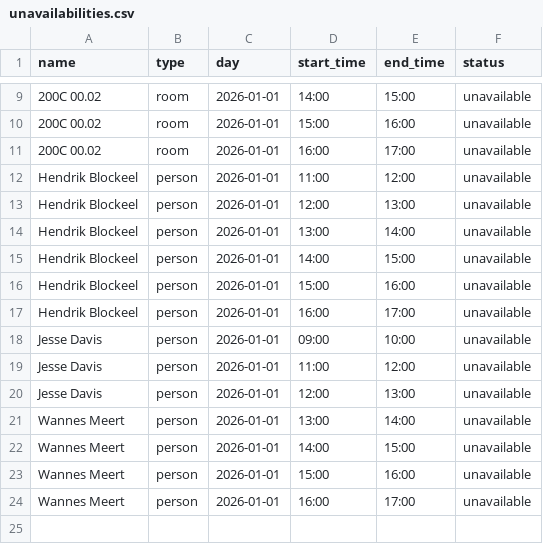
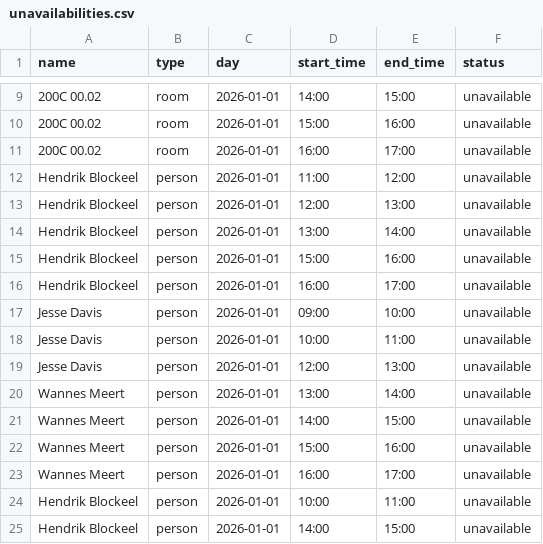
Before and after one commit to rokokot/defense-scheduler, a CSV file: Defense-rostering/input_data/explanations_example_repaired_repaired/unavailabilities.csv, drawn as a sheet; only a part is shown, gaps mark what is left out.

```diff
--- a/Defense-rostering/input_data/explanations_example_repaired_repaired/unavailabilities.csv
+++ b/Defense-rostering/input_data/explanations_example_repaired_repaired/unavailabilities.csv
@@ -14,3 +14,2 @@ Hendrik Blockeel,person,2026-01-01,12:00,13:00,unavailable
 Hendrik Blockeel,person,2026-01-01,13:00,14:00,unavailable
-Hendrik Blockeel,person,2026-01-01,14:00,15:00,unavailable
 Hendrik Blockeel,person,2026-01-01,15:00,16:00,unavailable
@@ -18,3 +17,3 @@ Hendrik Blockeel,person,2026-01-01,16:00,17:00,unavailable
 Jesse Davis,person,2026-01-01,09:00,10:00,unavailable
-Jesse Davis,person,2026-01-01,11:00,12:00,unavailable
+Jesse Davis,person,2026-01-01,10:00,11:00,unavailable
 Jesse Davis,person,2026-01-01,12:00,13:00,unavailable
@@ -24 +23,3 @@ Wannes Meert,person,2026-01-01,15:00,16:00,unavailable
 Wannes Meert,person,2026-01-01,16:00,17:00,unavailable
+Hendrik Blockeel,person,2026-01-01,10:00,11:00,unavailable
+Hendrik Blockeel,person,2026-01-01,14:00,15:00,unavailable
```
Also changed, not shown: Defense-rostering/input_data/documented_example_evaluator_conflict/defences.csv, Defense-rostering/input_data/explanations_example/unavailabilities.csv, 34 other files.
